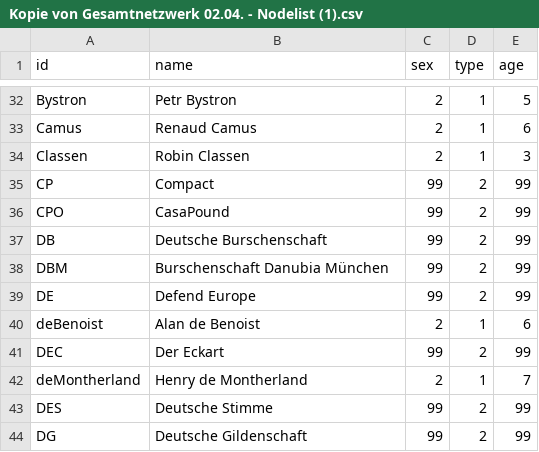
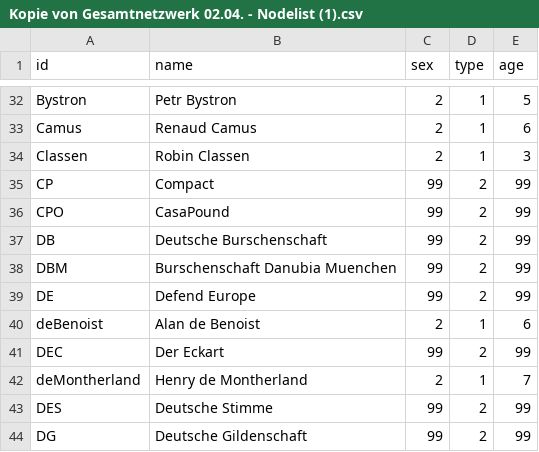
Before and after one commit to darfmansagen/Netzwerkprojekt, a CSV file: Kopie von Gesamtnetzwerk 02.04. - Nodelist (1).csv, drawn as a sheet; only a part is shown, gaps mark what is left out.

Commit message:
Update Kopie von Gesamtnetzwerk 02.04. - Nodelist (1).csv

```diff
--- a/Kopie von Gesamtnetzwerk 02.04. - Nodelist (1).csv
+++ b/Kopie von Gesamtnetzwerk 02.04. - Nodelist (1).csv
@@ -37,3 +37,3 @@ CPO,CasaPound,99,2,99
 DB,Deutsche Burschenschaft,99,2,99
-DBM,Burschenschaft Danubia München,99,2,99
+DBM,Burschenschaft Danubia Muenchen,99,2,99
 DE,Defend Europe,99,2,99
```
